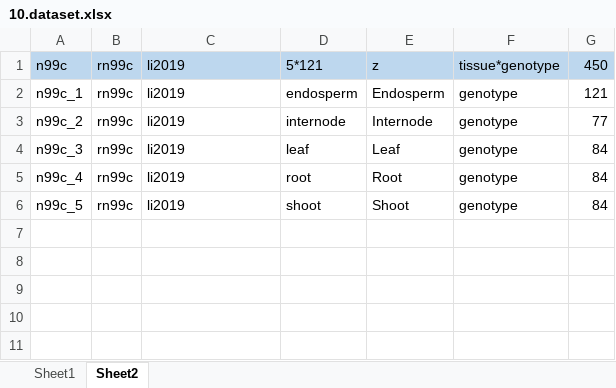
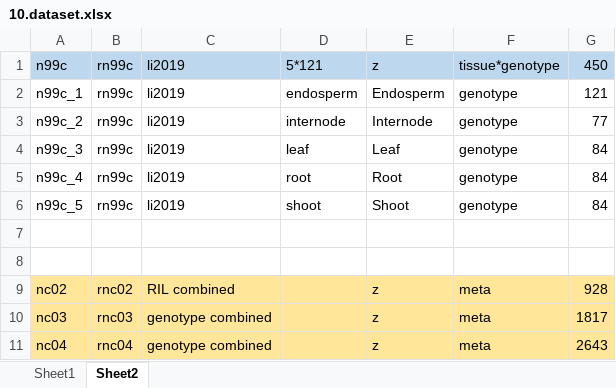
Before and after one commit to maizeumn/grn, an Excel workbook: data/10.dataset.xlsx, sheet Sheet2, drawn as a sheet; values as stored, in another font and other column widths than the file's, no borders; the diff names each change by its address in the sheet, - before the commit and + after, or states it on an @@ line.

```diff
--- a/data/10.dataset.xlsx (sheet Sheet2)
+++ b/data/10.dataset.xlsx (sheet Sheet2)
+row 7: (empty)
+row 8: (empty)
+row 9: nc02 | rnc02 | RIL combined |  | z | meta | 928
+row 10: nc03 | rnc03 | genotype combined |  | z | meta | 1817
+row 11: nc04 | rnc04 | genotype combined |  | z | meta | 2643
```
Also changed, not shown: sheet Sheet1, 9 other files.
